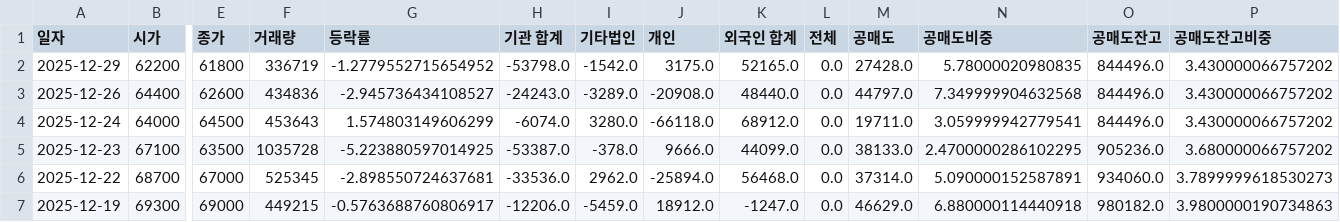
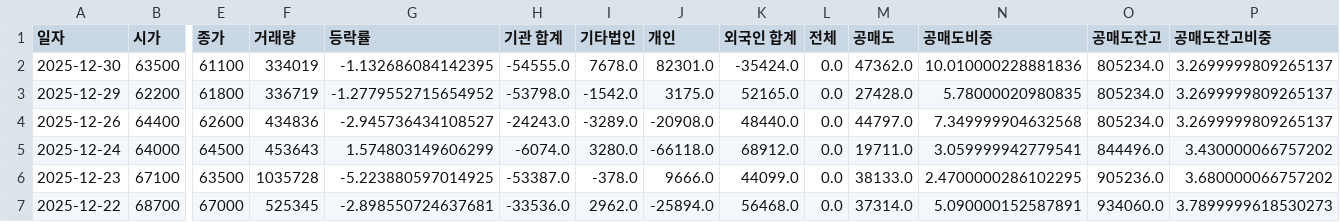
Before and after one commit to ccyun95/Medical_health_beauty_work, a CSV file: data/LnC_Bio_290650_stock_data.csv, drawn as a sheet; only a part is shown, gaps mark what is left out; the shorter side is filled out with more unchanged rows; addresses are those after the commit; rows hold the shown columns only; the diff names each change by its address in the sheet, - before the commit and + after, or states it on an @@ line.

```diff
--- a/data/LnC_Bio_290650_stock_data.csv
+++ b/data/LnC_Bio_290650_stock_data.csv
+row 2: 2025-12-30 | 63500 | 61100 | 334019 | -1.132686084142395 | -54555.0 | 7678.0 | 82301.0 | -35424.0 | 0.0 | 47362.0 | 10.010000228881836 | 805234.0 | 3.2699999809265137
-O3:O4 (공매도잔고): 844496.0
+O3:O4 (공매도잔고): 805234.0
-P3:P4 (공매도잔고비중): 3.430000066757202
+P3:P4 (공매도잔고비중): 3.2699999809265137
```
Also changed, not shown: data/Hans_Biomed_042520_stock_data.csv, data/Hugel_145020_stock_data.csv, 12 other files.
